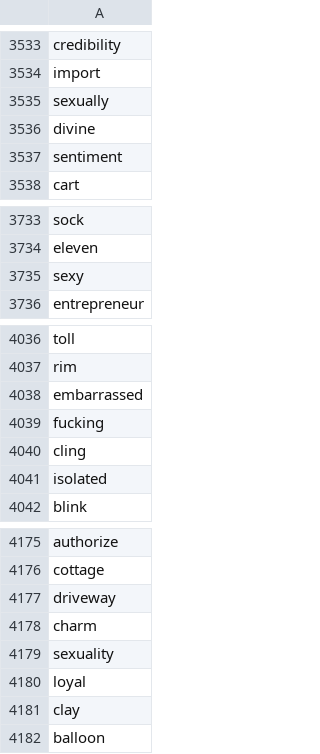
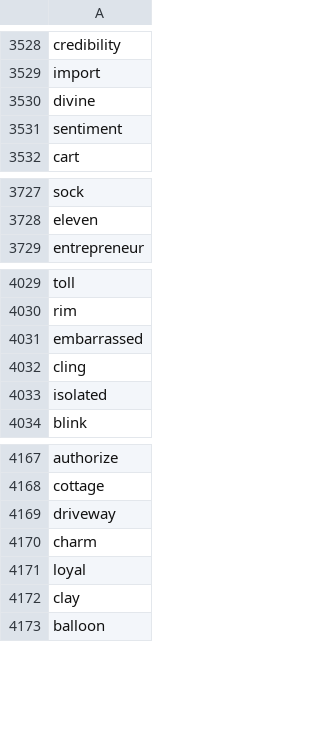
Before and after one commit to albertjyu/cs50final, a CSV file: static/wordlist.csv, drawn as a sheet; only a part is shown, gaps mark what is left out; the diff covers the shown part only.

```diff
--- a/static/wordlist.csv
+++ b/static/wordlist.csv
@@ -3534,3 +3529,2 @@ credibility
 import
-sexually
 divine
@@ -3734,3 +3728,2 @@ sock
 eleven
-sexy
 entrepreneur
@@ -4038,3 +4031,2 @@ rim
 embarrassed
-fucking
 cling
@@ -4178,3 +4170,2 @@ driveway
 charm
-sexuality
 loyal
```
Also changed, not shown: 5 removed rows elsewhere in this file, 2 other files.
